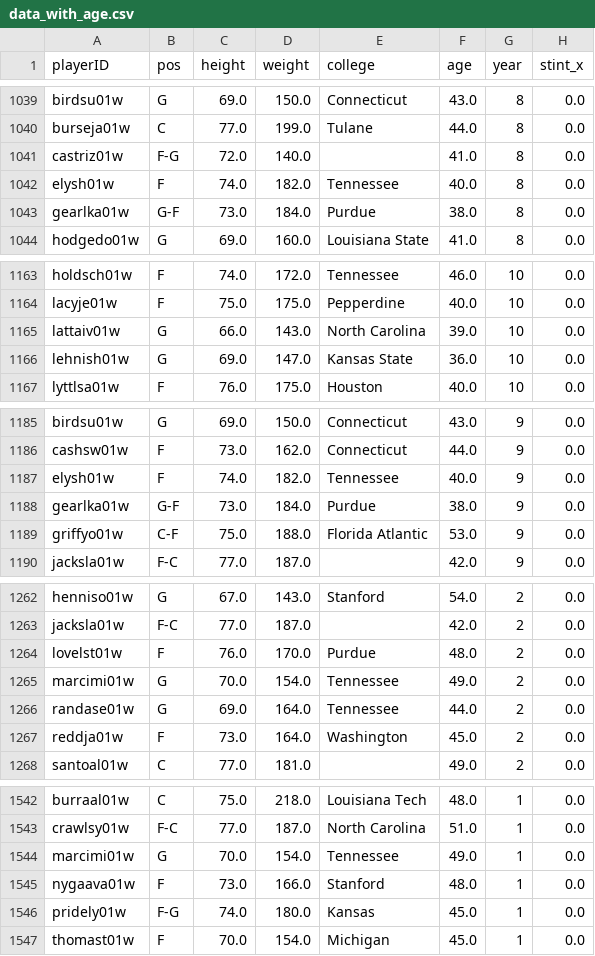
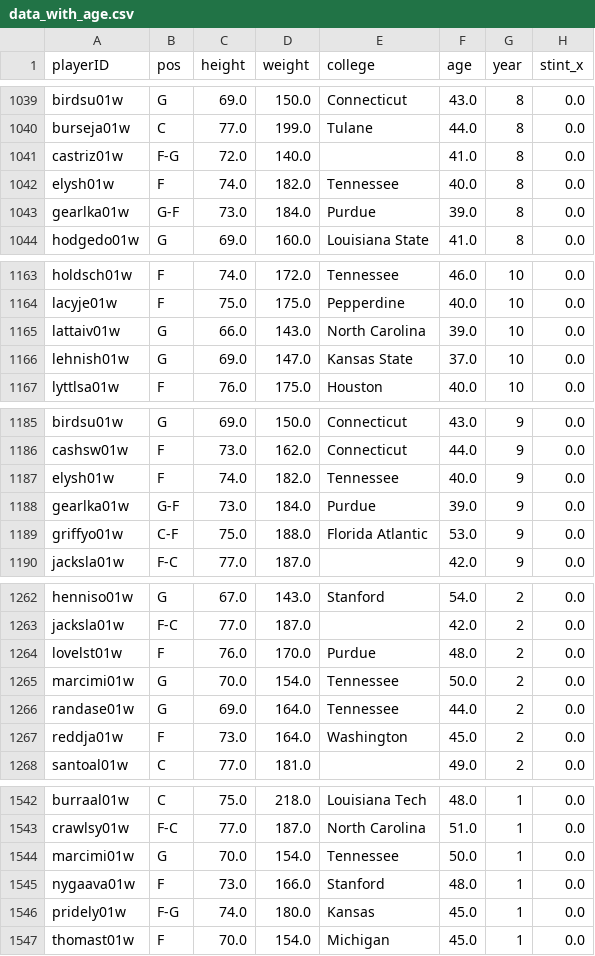
Before and after one commit to zearaujo11/AC, a CSV file: data_with_age.csv, drawn as a sheet; only a part is shown, gaps mark what is left out; the diff covers the shown part only; the diff names each change by its address in the sheet, - before the commit and + after, or states it on an @@ line.

```diff
--- a/data_with_age.csv
+++ b/data_with_age.csv
-F1043 (age): 38.0
+F1043 (age): 39.0
-F1166 (age): 36.0
+F1166 (age): 37.0
-F1188 (age): 38.0
+F1188 (age): 39.0
-F1265 (age): 49.0
+F1265 (age): 50.0
-F1544 (age): 49.0
+F1544 (age): 50.0
```
Also changed, not shown: 18 edited cells elsewhere in this file, 9 other files.
